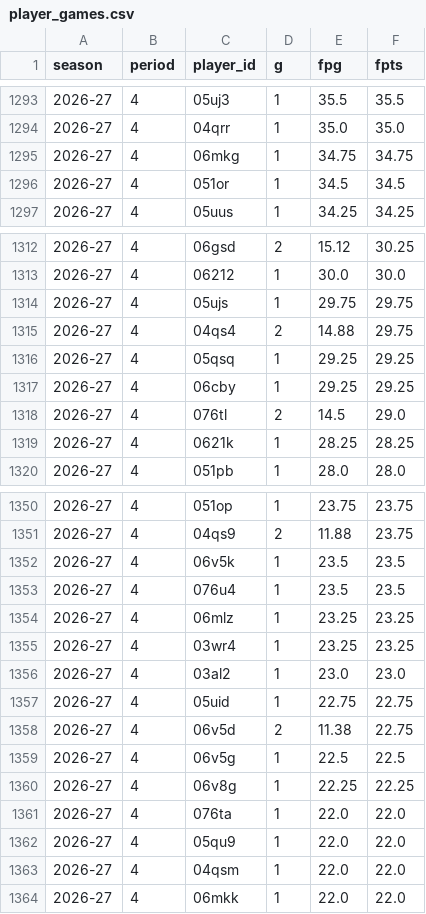
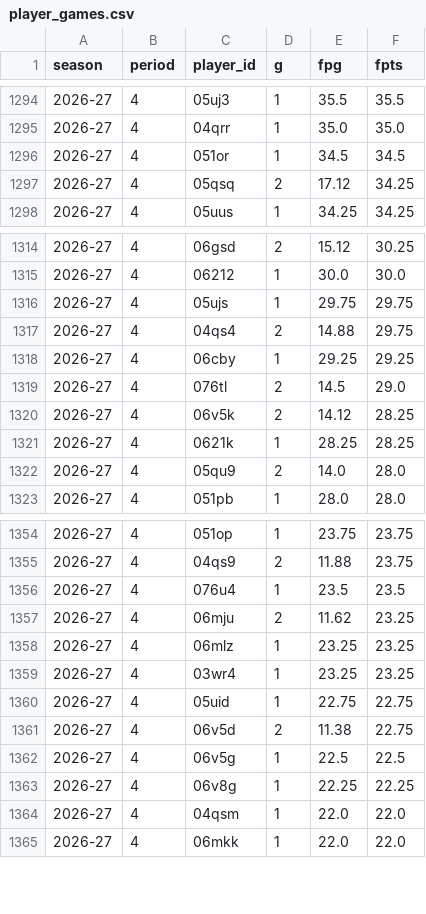
Before and after one commit to salty-api/fantrax-dashboard, a CSV file: data/player_games.csv, drawn as a sheet; only a part is shown, gaps mark what is left out; removed rows and columns are numbered as before the commit, all else as after; the diff covers the shown part only; the diff names each change by its address in the sheet, - before the commit and + after, or states it on an @@ line.

```diff
--- a/data/player_games.csv
+++ b/data/player_games.csv
-row 1295: 2026-27 | 4 | 06mkg | 1 | 34.75 | 34.75
+row 1297: 2026-27 | 4 | 05qsq | 2 | 17.12 | 34.25
-row 1316: 2026-27 | 4 | 05qsq | 1 | 29.25 | 29.25
+row 1320: 2026-27 | 4 | 06v5k | 2 | 14.12 | 28.25
+row 1322: 2026-27 | 4 | 05qu9 | 2 | 14.0 | 28.0
-row 1352: 2026-27 | 4 | 06v5k | 1 | 23.5 | 23.5
+row 1357: 2026-27 | 4 | 06mju | 2 | 11.62 | 23.25
-row 1356: 2026-27 | 4 | 03al2 | 1 | 23.0 | 23.0
-row 1361: 2026-27 | 4 | 076ta | 1 | 22.0 | 22.0
-row 1362: 2026-27 | 4 | 05qu9 | 1 | 22.0 | 22.0
```
Also changed, not shown: 14 added rows, 7 removed rows and 5 edited cells elsewhere in this file, data/bench.csv, data/matchups.csv, 54 other files.
